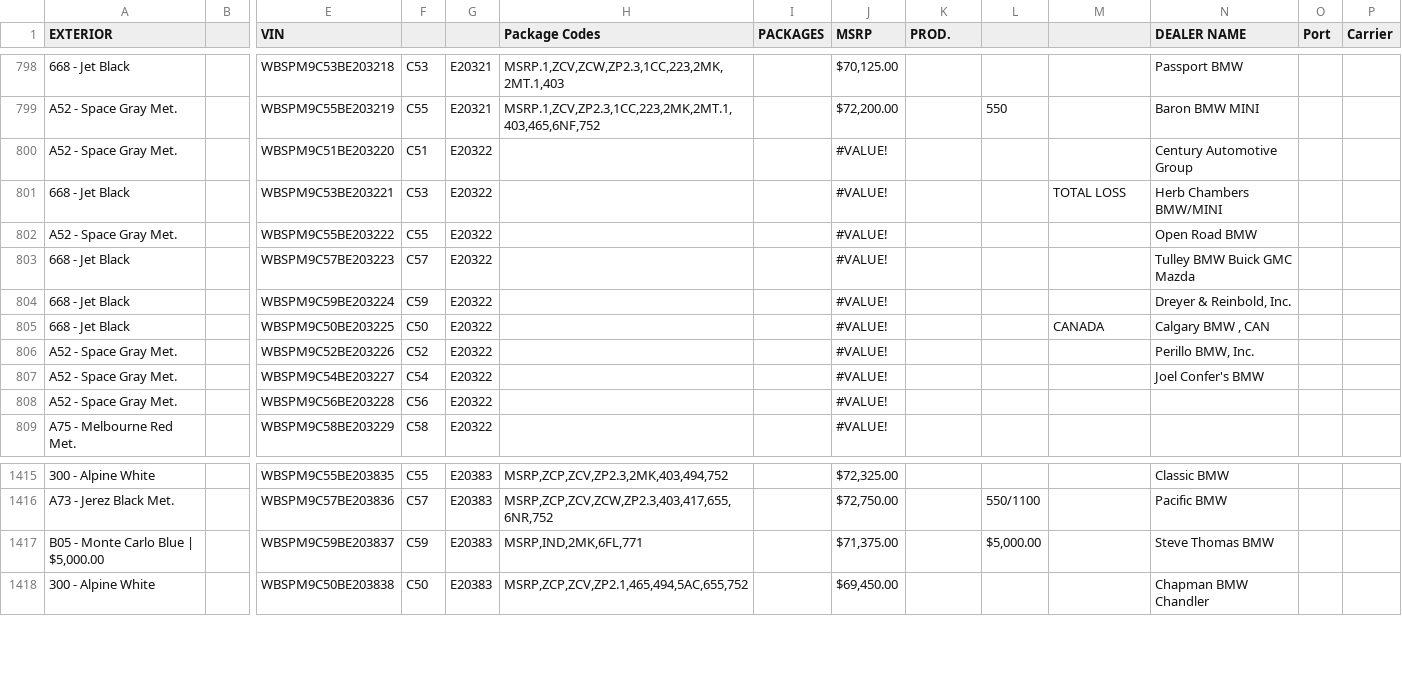
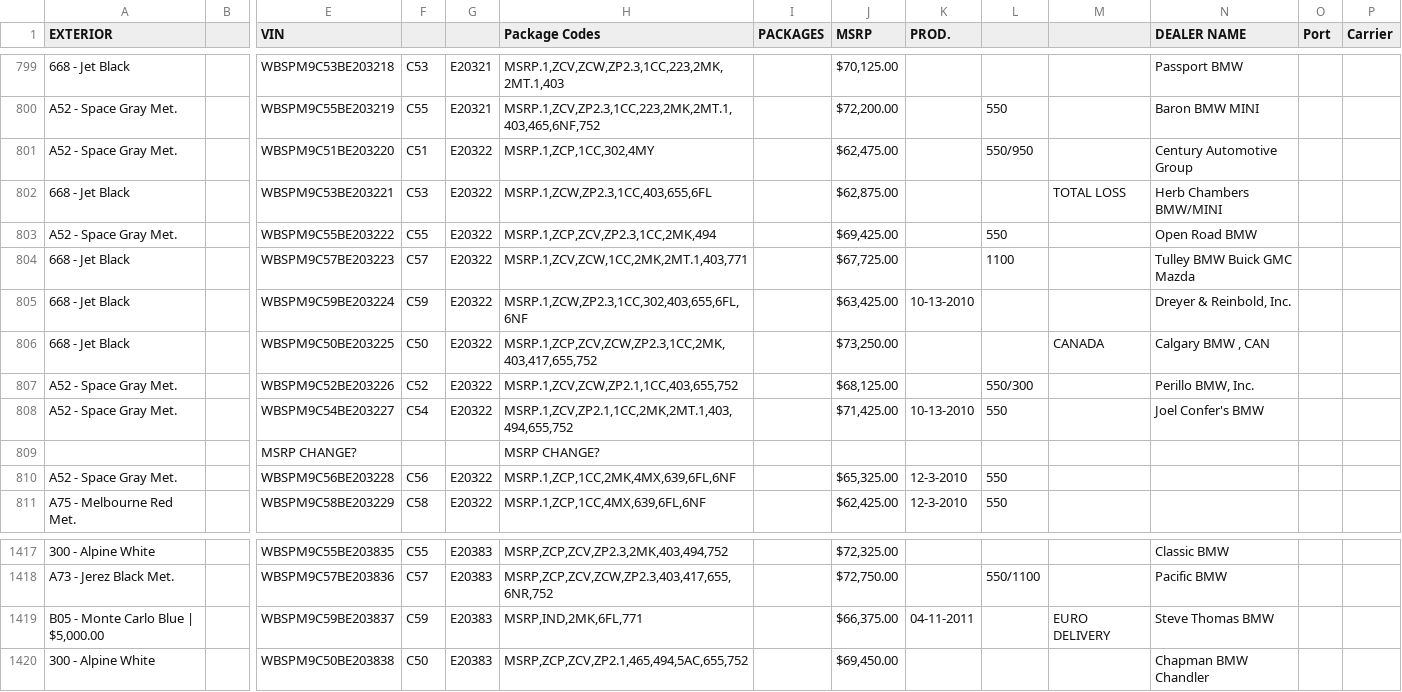
Before and after one commit to Sman19/Active-Website, a CSV file: 2011 E90 M3 Sedan.csv, drawn as a sheet; only a part is shown, gaps mark what is left out; addresses are those after the commit; rows hold the shown columns only; the diff covers the shown part only; the diff names each change by its address in the sheet, - before the commit and + after, or states it on an @@ line.

Commit message:
Add files via upload

```diff
--- a/2011 E90 M3 Sedan.csv
+++ b/2011 E90 M3 Sedan.csv
-H801 (Package Codes): (empty)
+H801 (Package Codes): MSRP.1,ZCP,1CC,302,4MY
-J801 (MSRP): #VALUE!
+J801 (MSRP): $62,475.00
-L801: (empty)
+L801: 550/950
-H802 (Package Codes): (empty)
+H802 (Package Codes): MSRP.1,ZCW,ZP2.3,1CC,403,655,6FL
-J802 (MSRP): #VALUE!
+J802 (MSRP): $62,875.00
-H803 (Package Codes): (empty)
+H803 (Package Codes): MSRP.1,ZCP,ZCV,ZP2.3,1CC,2MK,494
-J803 (MSRP): #VALUE!
+J803 (MSRP): $69,425.00
-L803: (empty)
+L803: 550
-H804 (Package Codes): (empty)
+H804 (Package Codes): MSRP.1,ZCV,ZCW,1CC,2MK,2MT.1,403,771
-J804 (MSRP): #VALUE!
+J804 (MSRP): $67,725.00
-L804: (empty)
+L804: 1100
-H805 (Package Codes): (empty)
+H805 (Package Codes): MSRP.1,ZCW,ZP2.3,1CC,302,403,655,6FL,6NF
-J805 (MSRP): #VALUE!
+J805 (MSRP): $63,425.00
-K805 (PROD.): (empty)
+K805 (PROD.): 10-13-2010
-H806 (Package Codes): (empty)
+H806 (Package Codes): MSRP.1,ZCP,ZCV,ZCW,ZP2.3,1CC,2MK,403,417,655,752
-J806 (MSRP): #VALUE!
+J806 (MSRP): $73,250.00
-H807 (Package Codes): (empty)
+H807 (Package Codes): MSRP.1,ZCV,ZCW,ZP2.1,1CC,403,655,752
-J807 (MSRP): #VALUE!
+J807 (MSRP): $68,125.00
-L807: (empty)
+L807: 550/300
-H808 (Package Codes): (empty)
+H808 (Package Codes): MSRP.1,ZCV,ZP2.1,1CC,2MK,2MT.1,403,494,655,752
-J808 (MSRP): #VALUE!
+J808 (MSRP): $71,425.00
-K808 (PROD.): (empty)
+K808 (PROD.): 10-13-2010
-L808: (empty)
+L808: 550
+row 809:  |  | MSRP CHANGE? |  |  | MSRP CHANGE?
-H810 (Package Codes): (empty)
+H810 (Package Codes): MSRP.1,ZCP,1CC,2MK,4MX,639,6FL,6NF
-J810 (MSRP): #VALUE!
+J810 (MSRP): $65,325.00
-K810:K811 (PROD.): (empty)
+K810:K811 (PROD.): 12-3-2010
-L810:L811: (empty)
+L810:L811: 550
-H811 (Package Codes): (empty)
+H811 (Package Codes): MSRP.1,ZCP,1CC,4MX,639,6FL,6NF
-J811 (MSRP): #VALUE!
+J811 (MSRP): $62,425.00
-J1419 (MSRP): $71,375.00
+J1419 (MSRP): $66,375.00
-K1419 (PROD.): (empty)
+K1419 (PROD.): 04-11-2011
-L1419: $5,000.00
+L1419: (empty)
-M1419: (empty)
+M1419: EURO DELIVERY
```
Also changed, not shown: 3 added rows and 126 edited cells elsewhere in this file.
